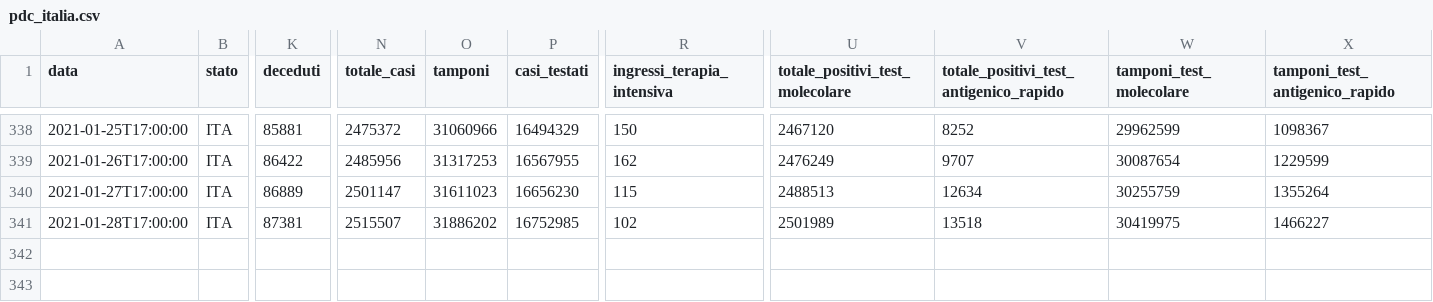
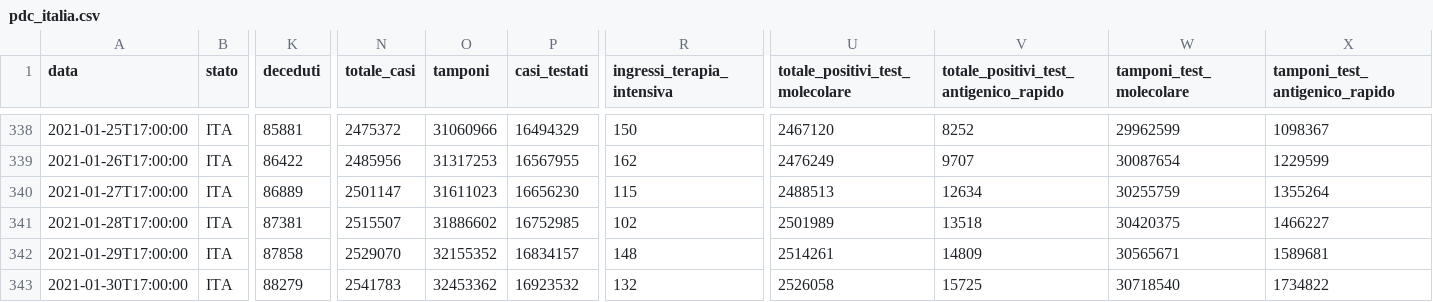
Before and after one commit to sergiocima/Report-COVID-19, a CSV file: pdc_italia.csv, drawn as a sheet; only a part is shown, gaps mark what is left out; rows hold the shown columns only; the diff names each change by its address in the sheet, - before the commit and + after, or states it on an @@ line.

```diff
--- a/pdc_italia.csv
+++ b/pdc_italia.csv
-O341 (tamponi): 31886202
+O341 (tamponi): 31886602
-W341 (tamponi_test_molecolare): 30419975
+W341 (tamponi_test_molecolare): 30420375
+row 342: 2021-01-29T17:00:00 | ITA | 87858 | 2529070 | 32155352 | 16834157 | 148 | 2514261 | 14809 | 30565671 | 1589681
+row 343: 2021-01-30T17:00:00 | ITA | 88279 | 2541783 | 32453362 | 16923532 | 132 | 2526058 | 15725 | 30718540 | 1734822
```
Also changed, not shown: andamento-italia-no-lomb.csv, andamento_lombardia.csv, 9 other files.
